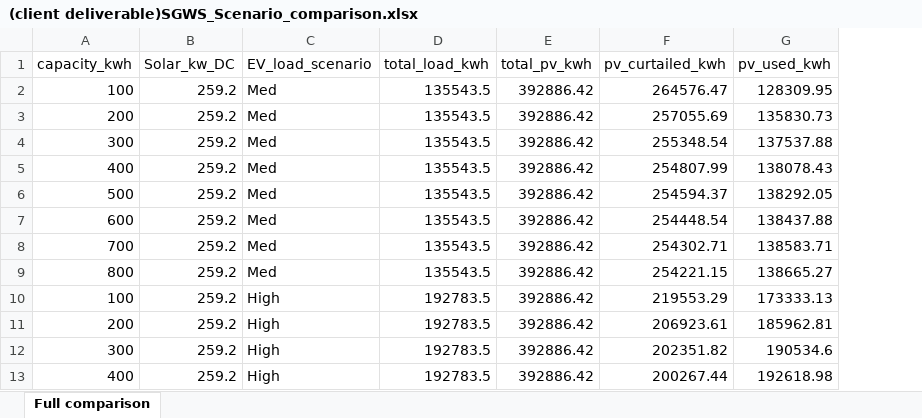
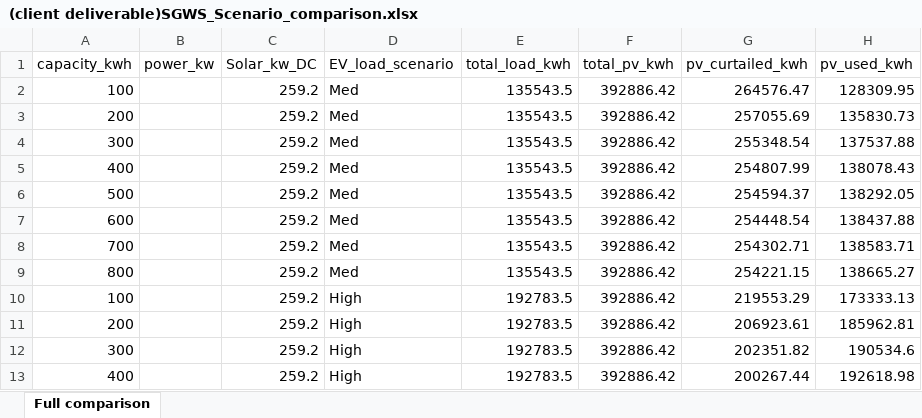
Before and after one commit to bessvaluestack/sgws_microgrid, an Excel workbook: (client deliverable)SGWS_Scenario_comparison.xlsx, sheet Full comparison, drawn as a sheet; only a part is shown; values as stored, in another font and other column widths than the file's, no borders; the diff names each change by its address in the sheet, - before the commit and + after, or states it on an @@ line.

```diff
--- a/(client deliverable)SGWS_Scenario_comparison.xlsx (sheet Full comparison)
+++ b/(client deliverable)SGWS_Scenario_comparison.xlsx (sheet Full comparison)
+column B (power_kw), empty
```
Also changed, not shown: 32 other files.
